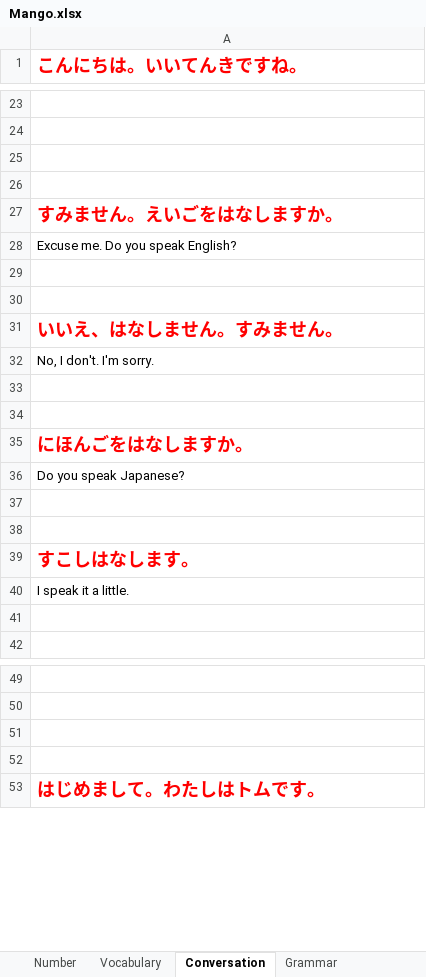
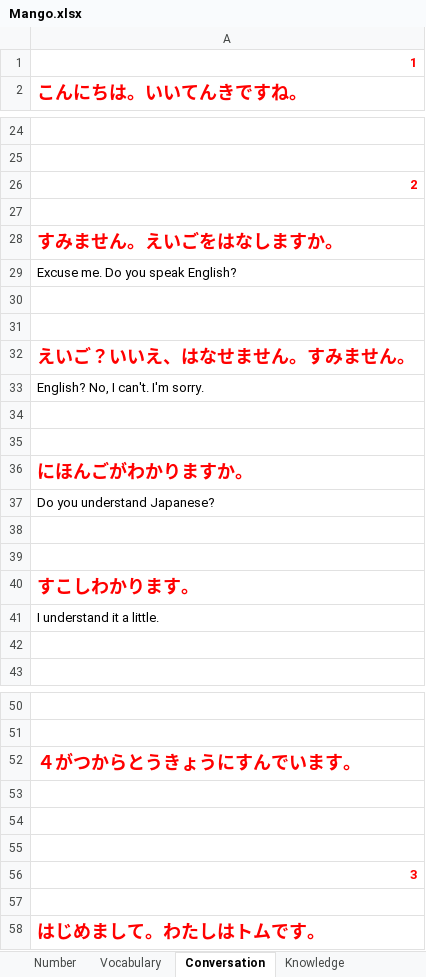
Before and after one commit to TienVNguyen/Japanese, an Excel workbook: Mango.xlsx, sheet Conversation, drawn as a sheet; only a part is shown, gaps mark what is left out; values as stored, in another font and other column widths than the file's, no borders; addresses are those after the commit; the diff covers the shown part only; the diff names each change by its address in the sheet, - before the commit and + after, or states it on an @@ line.

```diff
--- a/Mango.xlsx (sheet Conversation)
+++ b/Mango.xlsx (sheet Conversation)
-sheet tab: Grammar
+sheet tab: Knowledge
+row 1: 1
-A26: (empty)
+A26: 2
-A32: いいえ、はなしません。すみません。
+A32: えいご？いいえ、はなせません。すみません。
-A33: No, I don't. I'm sorry.
+A33: English? No, I can't. I'm sorry.
-A36: にほんごをはなしますか。
+A36: にほんごがわかりますか。
-A37: Do you speak Japanese?
+A37: Do you understand Japanese?
-A40: すこしはなします。
+A40: すこしわかります。
-A41: I speak it a little.
+A41: I understand it a little.
+row 52: ４がつからとうきょうにすんでいます。
+row 54: (empty)
+row 55: (empty)
+row 56: 3
```
Also changed, not shown: 42 added rows elsewhere in this sheet, sheet Vocabulary, sheet Knowledge.
